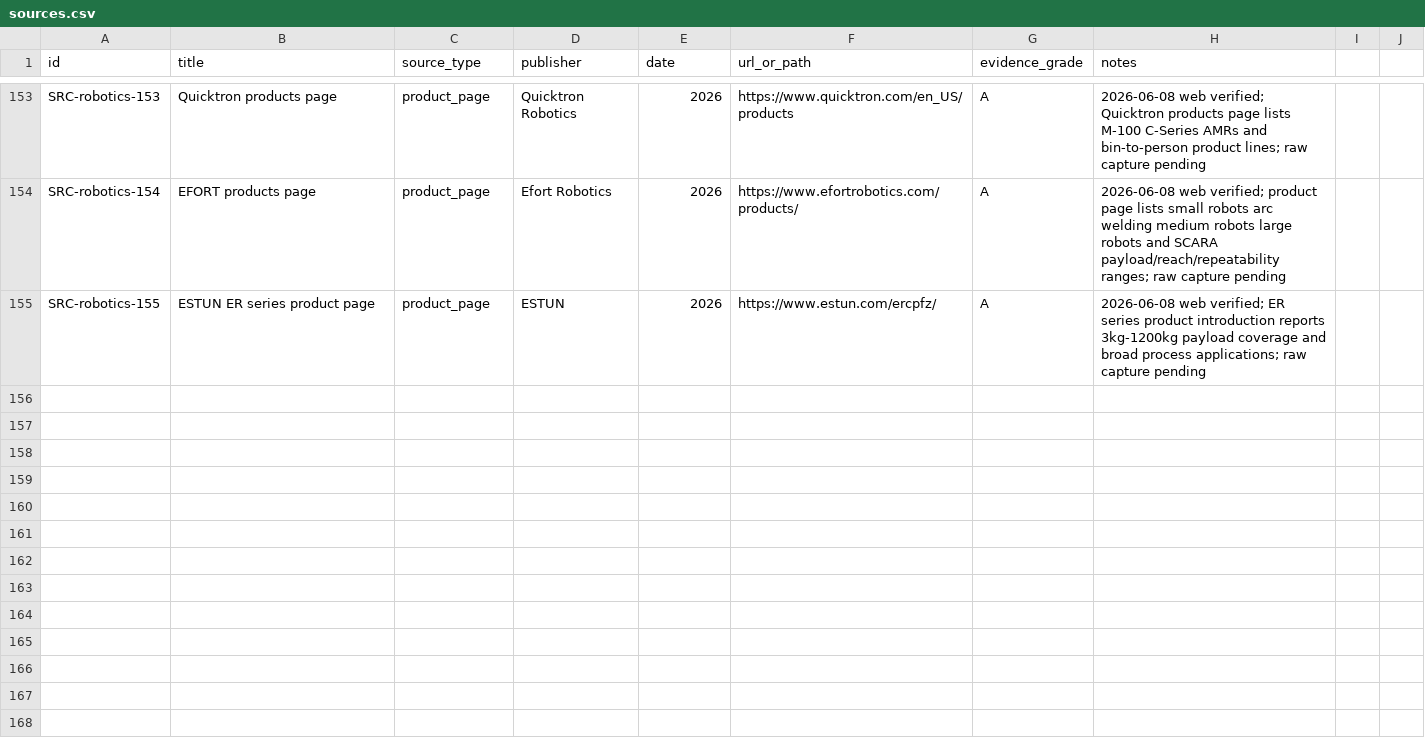
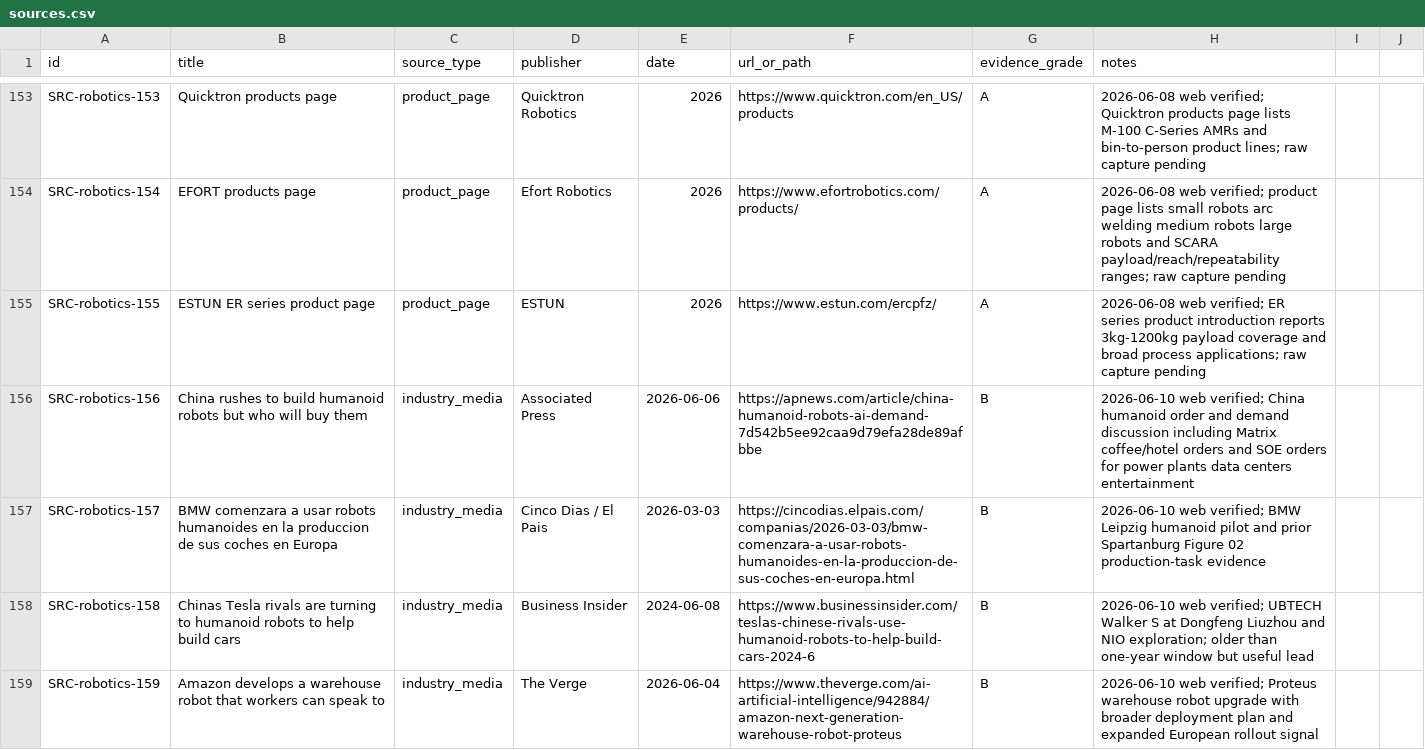
Before and after one commit to terryma2024/industry_analysis, a CSV file: knowledge/robotics-embodied-ai/sources.csv, drawn as a sheet; only a part is shown, gaps mark what is left out; the diff covers the shown part only.

Commit message:
Add near term robotics landing candidate pool

```diff
--- a/knowledge/robotics-embodied-ai/sources.csv
+++ b/knowledge/robotics-embodied-ai/sources.csv
@@ -155 +155,5 @@ SRC-robotics-154,EFORT products page,product_page,Efort Robotics,2026,https://ww
 SRC-robotics-155,ESTUN ER series product page,product_page,ESTUN,2026,https://www.estun.com/ercpfz/,A,2026-06-08 web verified; ER series product introduction reports 3kg-1200kg payload coverage and broad process applications; raw capture pending
+SRC-robotics-156,China rushes to build humanoid robots but who will buy them,industry_media,Associated Press,2026-06-06,https://apnews.com/article/china-humanoid-robots-ai-demand-7d542b5ee92caa9d79efa28de89afbbe,B,2026-06-10 web verified; China humanoid order and demand discussion including Matrix coffee/hotel orders and SOE orders for power plants data centers entertainment
+SRC-robotics-157,BMW comenzara a usar robots humanoides en la produccion de sus coches en Europa,industry_media,Cinco Dias / El Pais,2026-03-03,https://cincodias.elpais.com/companias/2026-03-03/bmw-comenzara-a-usar-robots-humanoides-en-la-produccion-de-sus-coches-en-europa.html,B,2026-06-10 web verified; BMW Leipzig humanoid pilot and prior Spartanburg Figure 02 production-task evidence
+SRC-robotics-158,Chinas Tesla rivals are turning to humanoid robots to help build cars,industry_media,Business Insider,2024-06-08,https://www.businessinsider.com/teslas-chinese-rivals-use-humanoid-robots-to-help-build-cars-2024-6,B,2026-06-10 web verified; UBTECH Walker S at Dongfeng Liuzhou and NIO exploration; older than one-year window but useful lead
+SRC-robotics-159,Amazon develops a warehouse robot that workers can speak to,industry_media,The Verge,2026-06-04,https://www.theverge.com/ai-artificial-intelligence/942884/amazon-next-generation-warehouse-robot-proteus,B,2026-06-10 web verified; Proteus warehouse robot upgrade with broader deployment plan and expanded European rollout signal
```
Also changed, not shown: 3 added rows elsewhere in this file, 5 other files.
